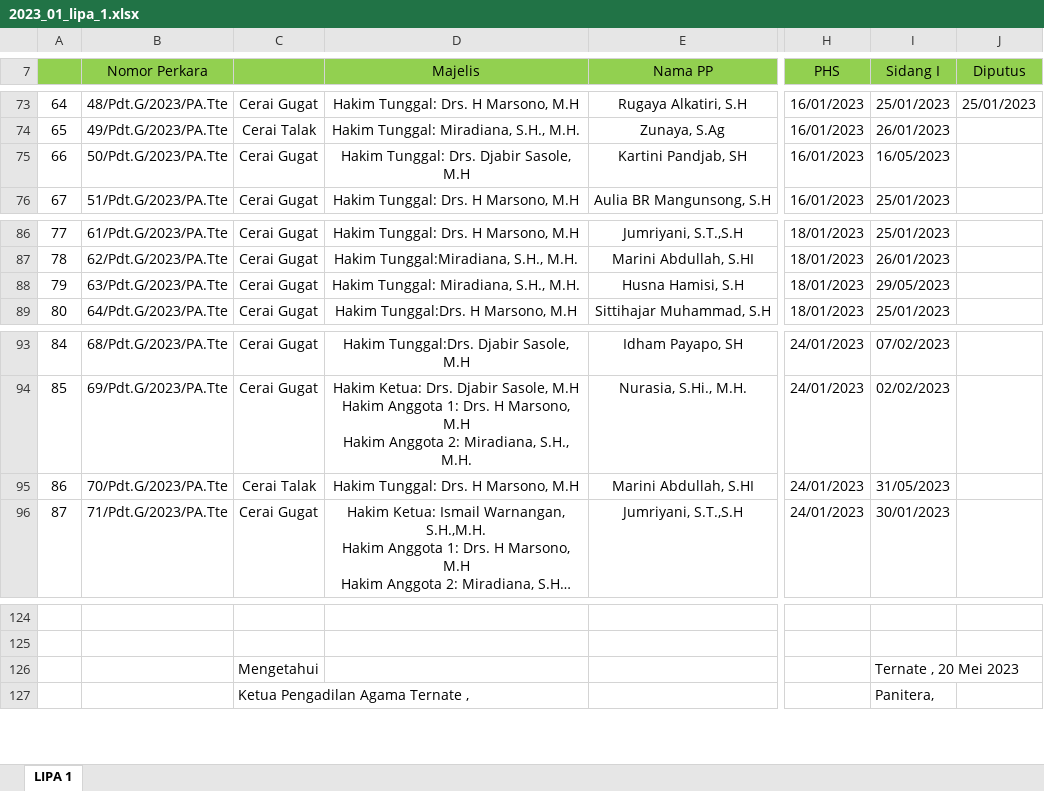
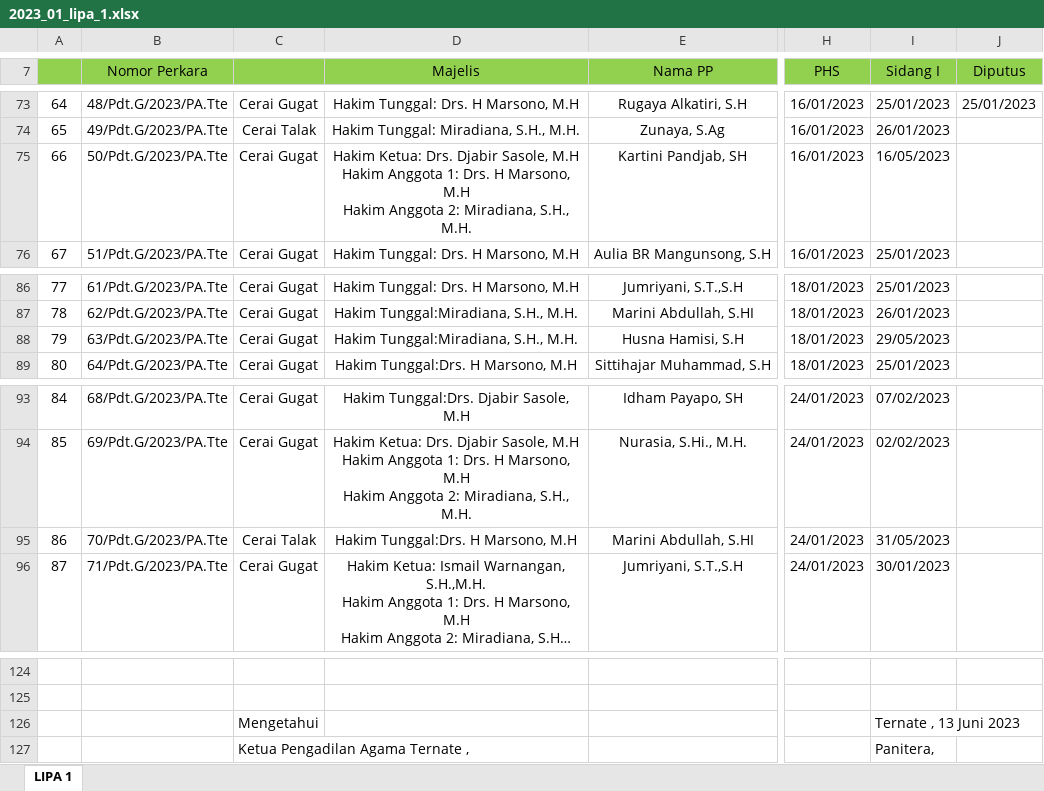
Before and after one commit to jkurniawan178/elaporan, an Excel workbook: hasil/2023_01_lipa_1.xlsx, sheet LIPA 1, drawn as a sheet; only a part is shown, gaps mark what is left out; long unchanged cells end in …; values as stored, in another font and other column widths than the file's, no borders; ↵ is a line break in a cell; the diff names each change by its address in the sheet, - before the commit and + after, or states it on an @@ line.

Commit message:
Lipa 20 finish

```diff
--- a/hasil/2023_01_lipa_1.xlsx (sheet LIPA 1)
+++ b/hasil/2023_01_lipa_1.xlsx (sheet LIPA 1)
-D75 (Majelis): Hakim Tunggal: Drs. Djabir Sasole, M.H
+D75 (Majelis): Hakim Ketua: Drs. Djabir Sasole, M.H ↵ Hakim Anggota 1: Drs. H Marsono, M.H ↵ Hakim Anggota 2: Miradiana, S.H., M.H.
-D88 (Majelis): Hakim Tunggal: Miradiana, S.H., M.H.
+D88 (Majelis): Hakim Tunggal:Miradiana, S.H., M.H.
-D95 (Majelis): Hakim Tunggal: Drs. H Marsono, M.H
+D95 (Majelis): Hakim Tunggal:Drs. H Marsono, M.H
-I126 (Sidang I): Ternate , 20 Mei 2023
+I126 (Sidang I): Ternate , 13 Juni 2023
```
Also changed, not shown: 9 other files.
